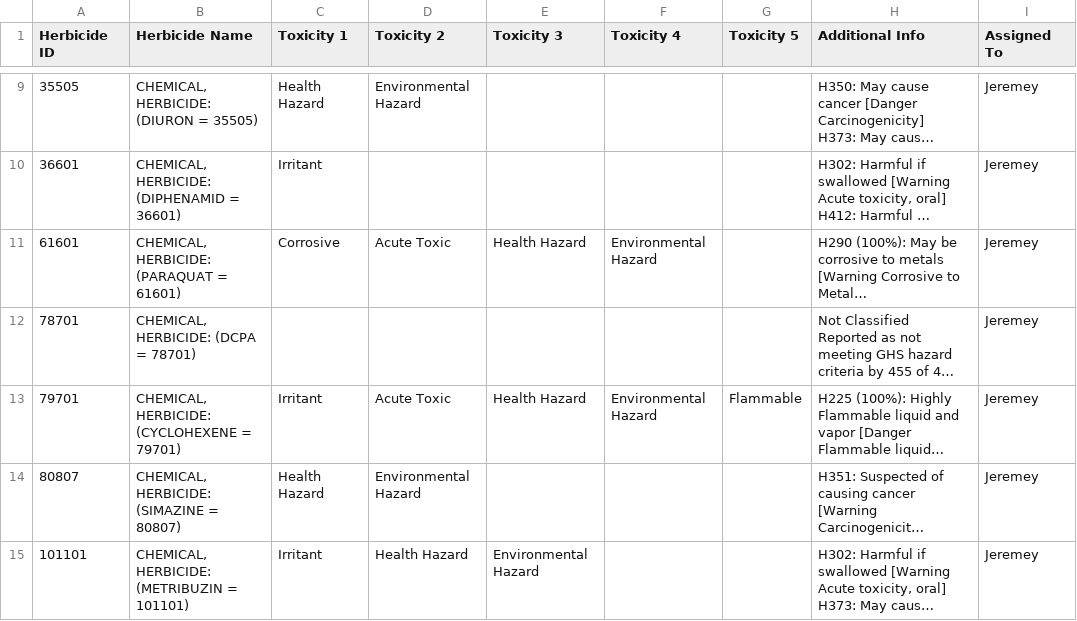
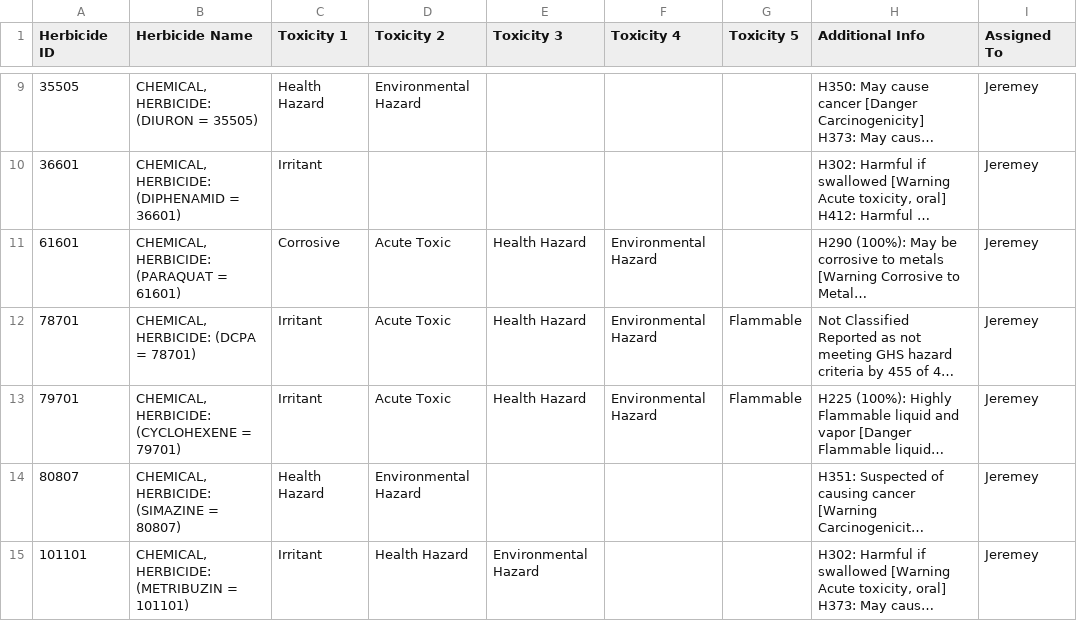
Before and after one commit to rvithayathil/Strawberry-Assignment, a CSV file: Toxicity_PubChem_Raw_Data - Data.csv, drawn as a sheet; only a part is shown, gaps mark what is left out; long unchanged cells end in …; the diff names each change by its address in the sheet, - before the commit and + after, or states it on an @@ line.

Commit message:
Researched DCPA = 78701 to add toxicity

```diff
--- a/Toxicity_PubChem_Raw_Data - Data.csv
+++ b/Toxicity_PubChem_Raw_Data - Data.csv
-C12 (Toxicity 1): (empty)
+C12 (Toxicity 1): Irritant
-D12 (Toxicity 2): (empty)
+D12 (Toxicity 2): Acute Toxic
-E12 (Toxicity 3): (empty)
+E12 (Toxicity 3): Health Hazard
-F12 (Toxicity 4): (empty)
+F12 (Toxicity 4): Environmental Hazard
-G12 (Toxicity 5): (empty)
+G12 (Toxicity 5): Flammable
```
